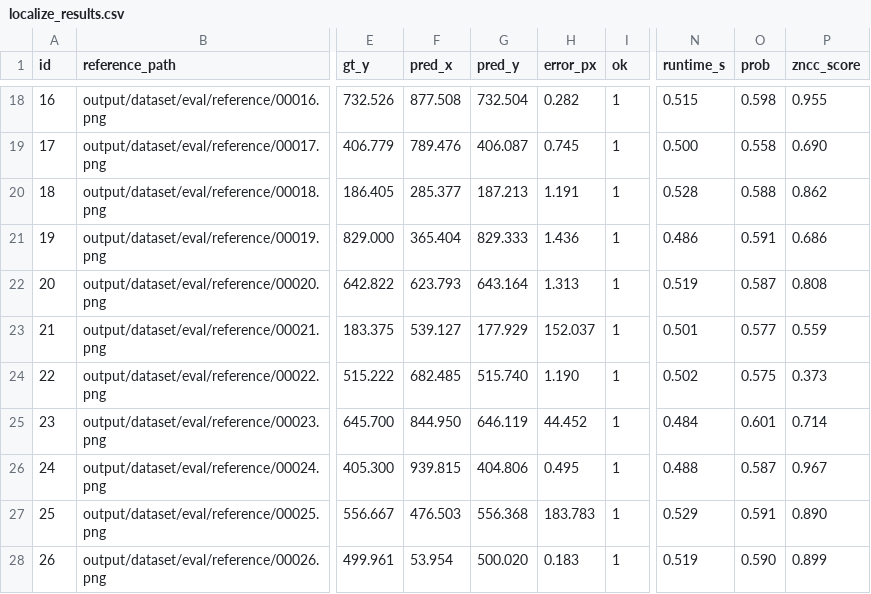
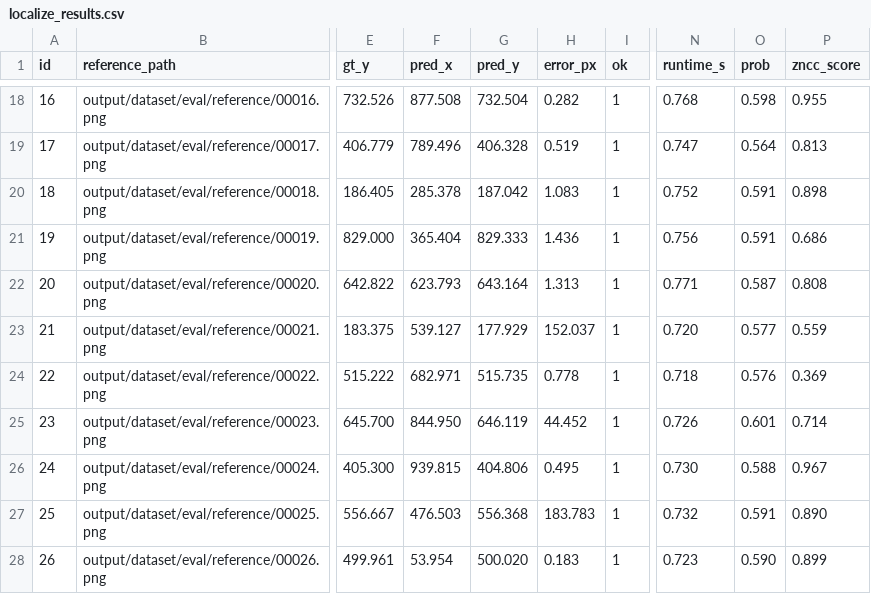
Before and after one commit to UniversalUnknown/Hackathon-2026, a CSV file: submission/output/eval_results/localize_results.csv, drawn as a sheet; only a part is shown, gaps mark what is left out; the diff covers the shown part only; the diff names each change by its address in the sheet, - before the commit and + after, or states it on an @@ line.

```diff
--- a/submission/output/eval_results/localize_results.csv
+++ b/submission/output/eval_results/localize_results.csv
-N18 (runtime_s): 0.515
+N18 (runtime_s): 0.768
-F19 (pred_x): 789.476
+F19 (pred_x): 789.496
-G19 (pred_y): 406.087
+G19 (pred_y): 406.328
-H19 (error_px): 0.745
+H19 (error_px): 0.519
-N19 (runtime_s): 0.500
+N19 (runtime_s): 0.747
-O19 (prob): 0.558
+O19 (prob): 0.564
-P19 (zncc_score): 0.690
+P19 (zncc_score): 0.813
-F20 (pred_x): 285.377
+F20 (pred_x): 285.378
-G20 (pred_y): 187.213
+G20 (pred_y): 187.042
-H20 (error_px): 1.191
+H20 (error_px): 1.083
-N20 (runtime_s): 0.528
+N20 (runtime_s): 0.752
-O20 (prob): 0.588
+O20 (prob): 0.591
-P20 (zncc_score): 0.862
+P20 (zncc_score): 0.898
-N21 (runtime_s): 0.486
+N21 (runtime_s): 0.756
-N22 (runtime_s): 0.519
+N22 (runtime_s): 0.771
-N23 (runtime_s): 0.501
+N23 (runtime_s): 0.720
-F24 (pred_x): 682.485
+F24 (pred_x): 682.971
-G24 (pred_y): 515.740
+G24 (pred_y): 515.735
-H24 (error_px): 1.190
+H24 (error_px): 0.778
-N24 (runtime_s): 0.502
+N24 (runtime_s): 0.718
-O24 (prob): 0.575
+O24 (prob): 0.576
-P24 (zncc_score): 0.373
+P24 (zncc_score): 0.369
-N25 (runtime_s): 0.484
+N25 (runtime_s): 0.726
-N26 (runtime_s): 0.488
+N26 (runtime_s): 0.730
-O26 (prob): 0.587
+O26 (prob): 0.588
-N27 (runtime_s): 0.529
+N27 (runtime_s): 0.732
-N28 (runtime_s): 0.519
+N28 (runtime_s): 0.723
```
Also changed, not shown: 94 edited cells elsewhere in this file, 7 other files.
